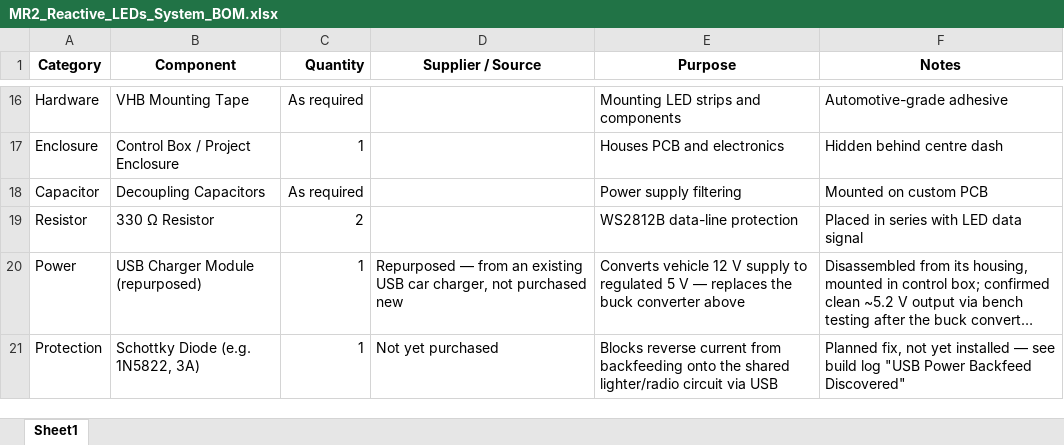
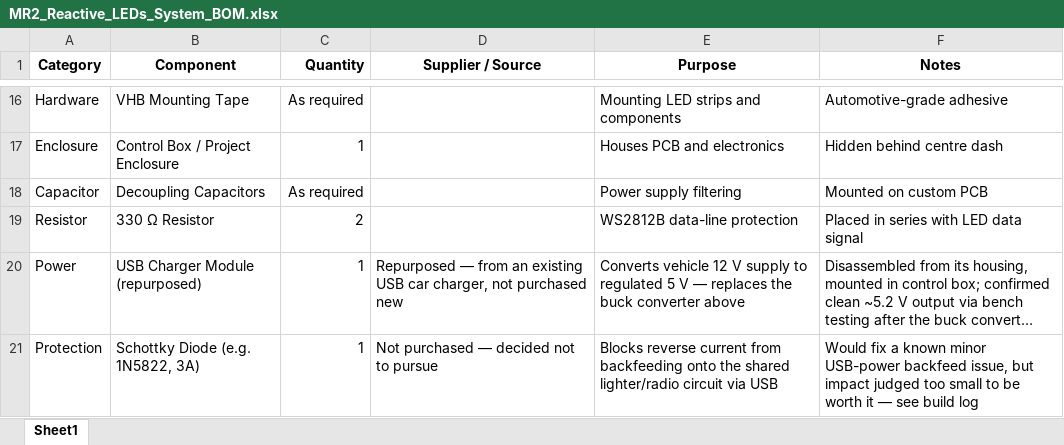
Before and after one commit to kilian261299/mr2-reactive-leds, an Excel workbook: hardware/bom/MR2_Reactive_LEDs_System_BOM.xlsx, sheet Sheet1, drawn as a sheet; only a part is shown, gaps mark what is left out; long unchanged cells end in …; values as stored, in another font and other column widths than the file's, no borders; the diff names each change by its address in the sheet, - before the commit and + after, or states it on an @@ line.

Commit message:
Update docs to reflect final installation and decisions
Update README, build log, wiring plan and BOM to reflect that the control box, MPU6050, rotary encoder and LED strips are permanently installed in the MR2. Clarifies that only firmware tuning (v2.2 and beyond) remains. Documents the decision to accept (not fix) the USB-power backfeed and the minor speaker noise, and notes the removed master switch and replacement of the specified buck converter with a repurposed USB charger module. Hardware BOM spreadsheet updated to match the current build.

```diff
--- a/hardware/bom/MR2_Reactive_LEDs_System_BOM.xlsx (sheet Sheet1)
+++ b/hardware/bom/MR2_Reactive_LEDs_System_BOM.xlsx (sheet Sheet1)
-D21 (Supplier / Source): Not yet purchased
+D21 (Supplier / Source): Not purchased — decided not to pursue
-F21 (Notes): Planned fix, not yet installed — see build log "USB Power Backfeed Discovered"
+F21 (Notes): Would fix a known minor USB-power backfeed issue, but impact judged too small to be worth it — see build log
```
Also changed, not shown: 3 other files.
